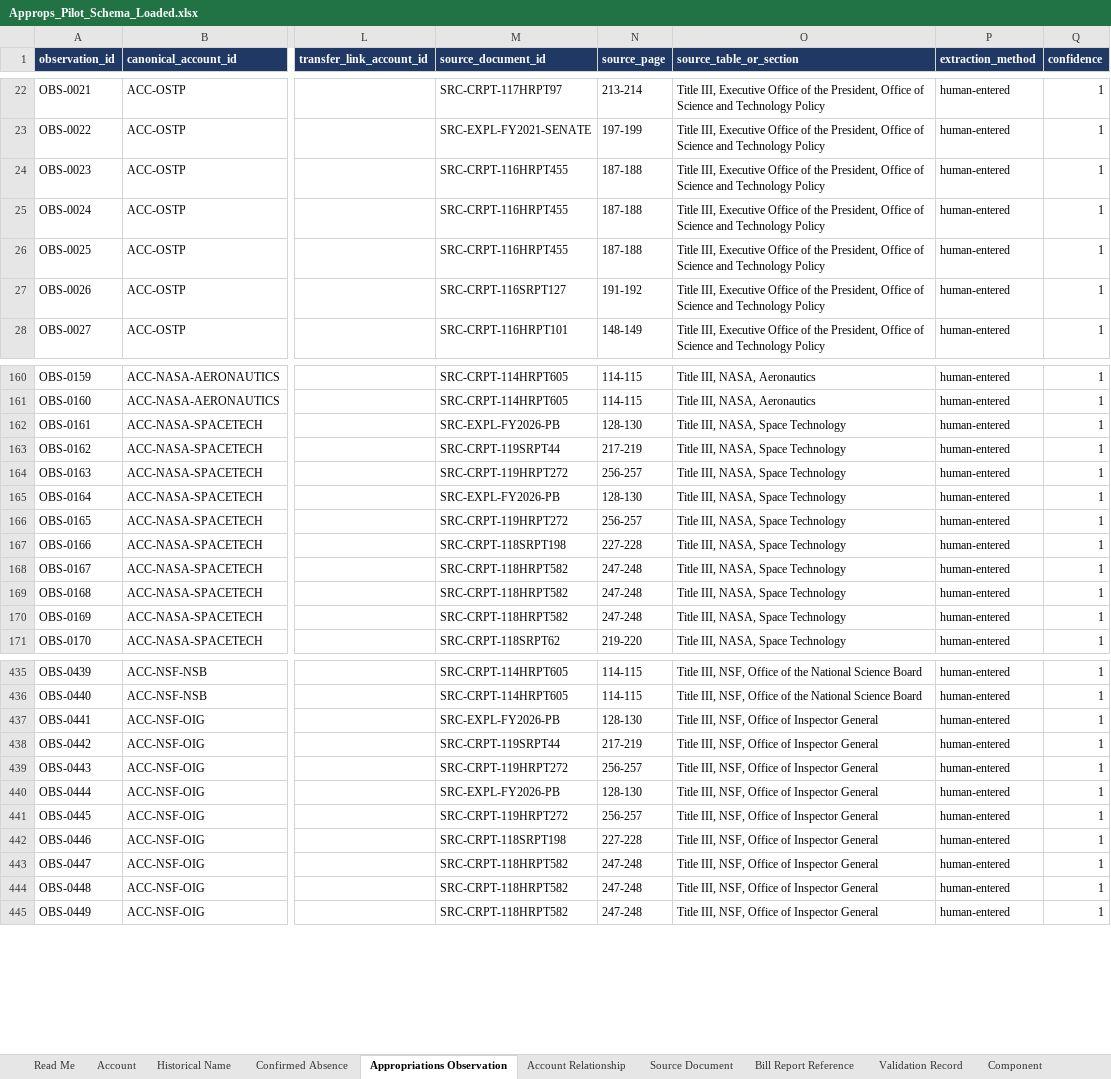
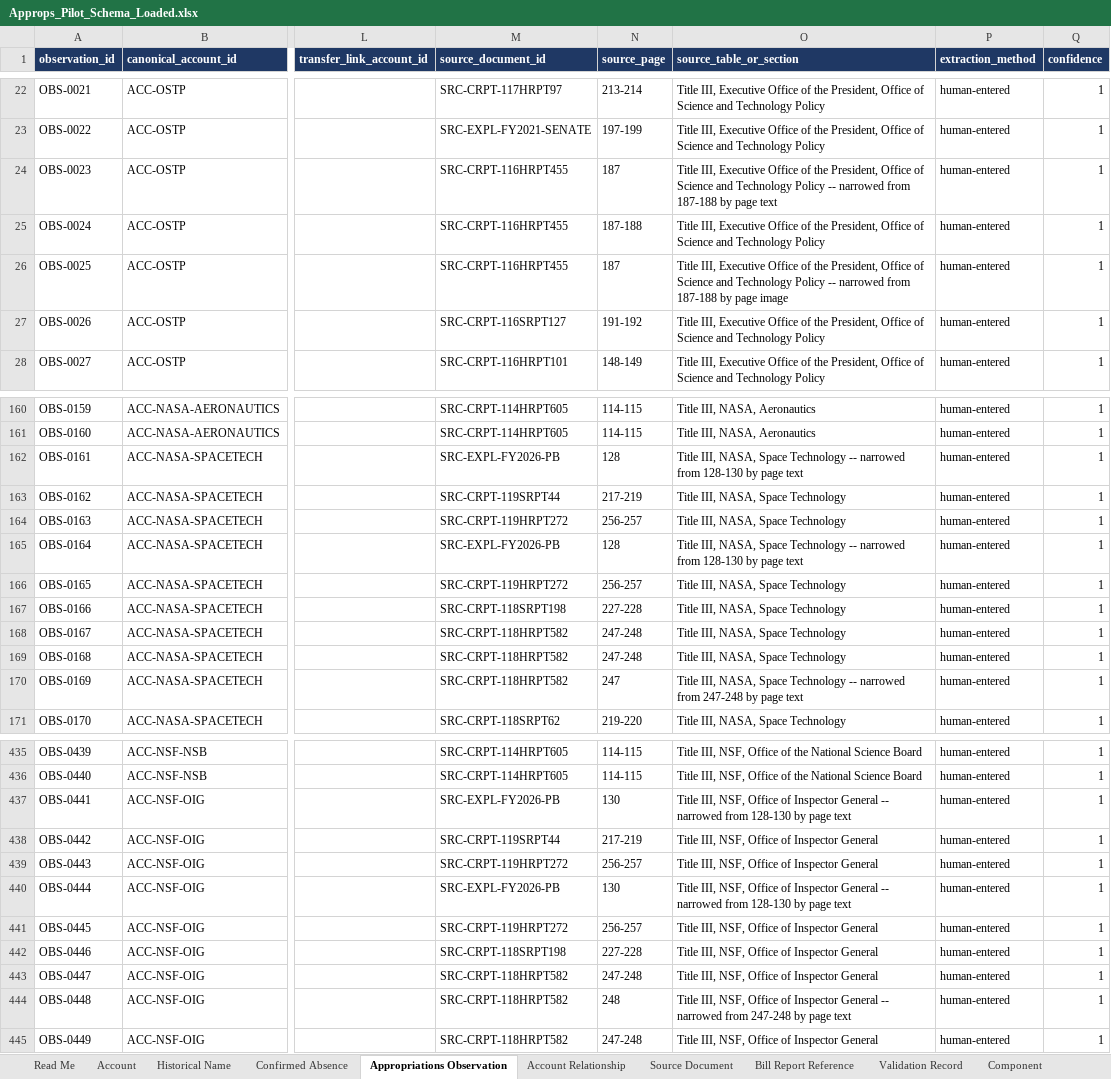
Before and after one commit to georgiadawg27/AppropsIntelligence, an Excel workbook: docs/Approps_Pilot_Schema_Loaded.xlsx, sheet Appropriations Observation, drawn as a sheet; only a part is shown, gaps mark what is left out; values as stored, in another font and other column widths than the file's, no borders; the diff covers the shown part only; the diff names each change by its address in the sheet, - before the commit and + after, or states it on an @@ line.

```diff
--- a/docs/Approps_Pilot_Schema_Loaded.xlsx (sheet Appropriations Observation)
+++ b/docs/Approps_Pilot_Schema_Loaded.xlsx (sheet Appropriations Observation)
-N24 (source_page): 187-188
+N24 (source_page): 187
-O24 (source_table_or_section): …Technology Policy
+O24 (source_table_or_section): …Technology Policy -- narrowed from 187-188 by page text
-N26 (source_page): 187-188
+N26 (source_page): 187
-O26 (source_table_or_section): …Technology Policy
+O26 (source_table_or_section): …Technology Policy -- narrowed from 187-188 by page image
-N162 (source_page): 128-130
+N162 (source_page): 128
-O162 (source_table_or_section): …Space Technology
+O162 (source_table_or_section): …Space Technology -- narrowed from 128-130 by page text
-N165 (source_page): 128-130
+N165 (source_page): 128
-O165 (source_table_or_section): …Space Technology
+O165 (source_table_or_section): …Space Technology -- narrowed from 128-130 by page text
-N170 (source_page): 247-248
+N170 (source_page): 247
-O170 (source_table_or_section): …Space Technology
+O170 (source_table_or_section): …Space Technology -- narrowed from 247-248 by page text
-N437 (source_page): 128-130
+N437 (source_page): 130
-O437 (source_table_or_section): …Inspector General
+O437 (source_table_or_section): …Inspector General -- narrowed from 128-130 by page text
-N440 (source_page): 128-130
+N440 (source_page): 130
-O440 (source_table_or_section): …Inspector General
+O440 (source_table_or_section): …Inspector General -- narrowed from 128-130 by page text
-N444 (source_page): 247-248
+N444 (source_page): 248
-O444 (source_table_or_section): …Inspector General
+O444 (source_table_or_section): …Inspector General -- narrowed from 247-248 by page text
```
Also changed, not shown: 100 edited cells elsewhere in this sheet, 24 other files.
